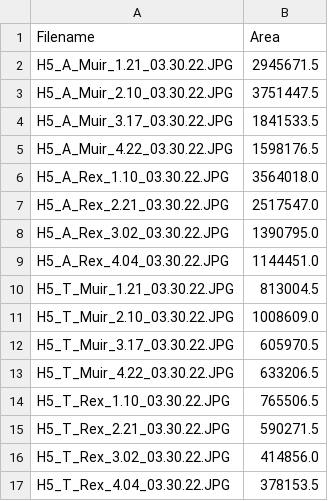
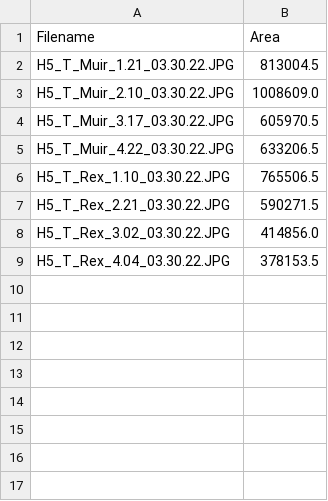
Before and after one commit to donaldscoon/Modified-Energy-Cascade, a CSV file: Computer Vision/results/area_data.csv, drawn as a sheet; the diff names each change by its address in the sheet, - before the commit and + after, or states it on an @@ line.

```diff
--- a/Computer Vision/results/area_data.csv
+++ b/Computer Vision/results/area_data.csv
-row 2: H5_A_Muir_1.21_03.30.22.JPG | 2945671.5
-row 3: H5_A_Muir_2.10_03.30.22.JPG | 3751447.5
-row 4: H5_A_Muir_3.17_03.30.22.JPG | 1841533.5
-row 5: H5_A_Muir_4.22_03.30.22.JPG | 1598176.5
-row 6: H5_A_Rex_1.10_03.30.22.JPG | 3564018.0
-row 7: H5_A_Rex_2.21_03.30.22.JPG | 2517547.0
-row 8: H5_A_Rex_3.02_03.30.22.JPG | 1390795.0
-row 9: H5_A_Rex_4.04_03.30.22.JPG | 1144451.0
```
Also changed, not shown: 3 other files.
